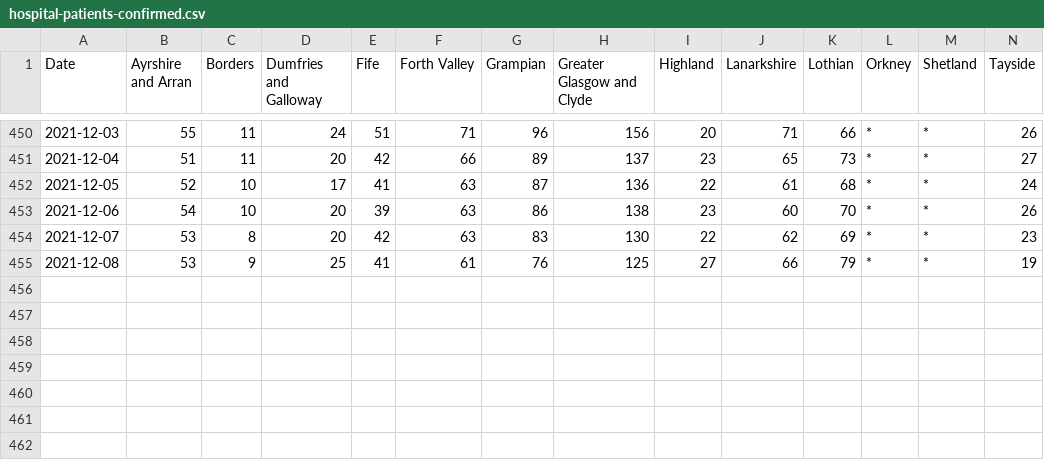
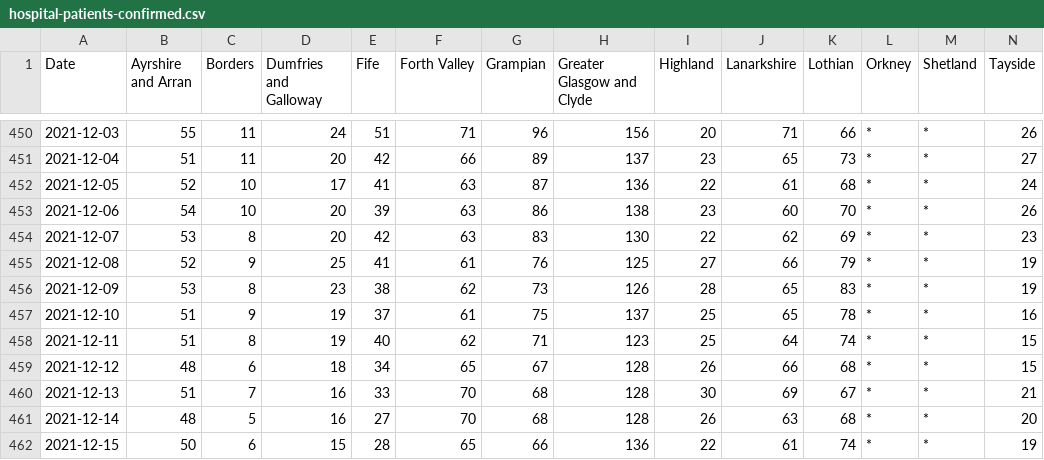
Before and after one commit to ScotGovAnalysis/COVID-19-Management-Information-Up-to-11-04-2022, a CSV file: export/health-boards/hospital-patients-confirmed.csv, drawn as a sheet; only a part is shown, gaps mark what is left out; rows hold the shown columns only; the diff names each change by its address in the sheet, - before the commit and + after, or states it on an @@ line.

```diff
--- a/export/health-boards/hospital-patients-confirmed.csv
+++ b/export/health-boards/hospital-patients-confirmed.csv
-B455 (Ayrshire and Arran): 53
+B455 (Ayrshire and Arran): 52
+row 456: 2021-12-09 | 53 | 8 | 23 | 38 | 62 | 73 | 126 | 28 | 65 | 83 | * | * | 19
+row 457: 2021-12-10 | 51 | 9 | 19 | 37 | 61 | 75 | 137 | 25 | 65 | 78 | * | * | 16
+row 458: 2021-12-11 | 51 | 8 | 19 | 40 | 62 | 71 | 123 | 25 | 64 | 74 | * | * | 15
+row 459: 2021-12-12 | 48 | 6 | 18 | 34 | 65 | 67 | 128 | 26 | 66 | 68 | * | * | 15
+row 460: 2021-12-13 | 51 | 7 | 16 | 33 | 70 | 68 | 128 | 30 | 69 | 67 | * | * | 21
+row 461: 2021-12-14 | 48 | 5 | 16 | 27 | 70 | 68 | 128 | 26 | 63 | 68 | * | * | 20
+row 462: 2021-12-15 | 50 | 6 | 15 | 28 | 65 | 66 | 136 | 22 | 61 | 74 | * | * | 19
```
Also changed, not shown: export/health-boards/cumulative-cases.csv, export/old-file-structure/COVID19 - Daily Management Information - Scotland - Testing.csv, 25 other files.
